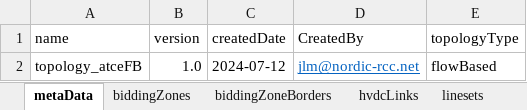
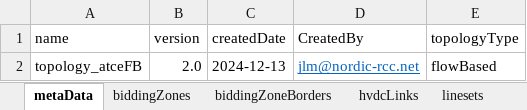
Before and after one commit to jlmnrcc/topology, an Excel workbook: data/topology_atceFB.xlsx, sheet metaData, drawn as a sheet; values as stored, in another font and other column widths than the file's, no borders; the diff names each change by its address in the sheet, - before the commit and + after, or states it on an @@ line.

```diff
--- a/data/topology_atceFB.xlsx (sheet metaData)
+++ b/data/topology_atceFB.xlsx (sheet metaData)
-B2 (version): 1.0
+B2 (version): 2.0
-C2 (createdDate): 2024-07-12
+C2 (createdDate): 2024-12-13
```
Also changed, not shown: data/map_atceFB-ig107.xlsx, 2 other files.
